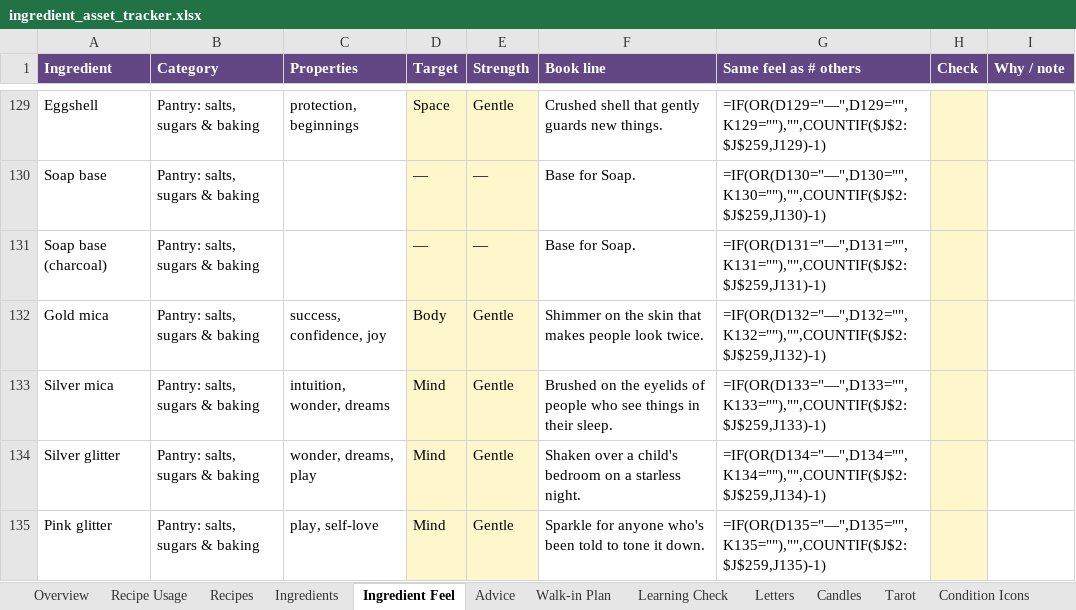
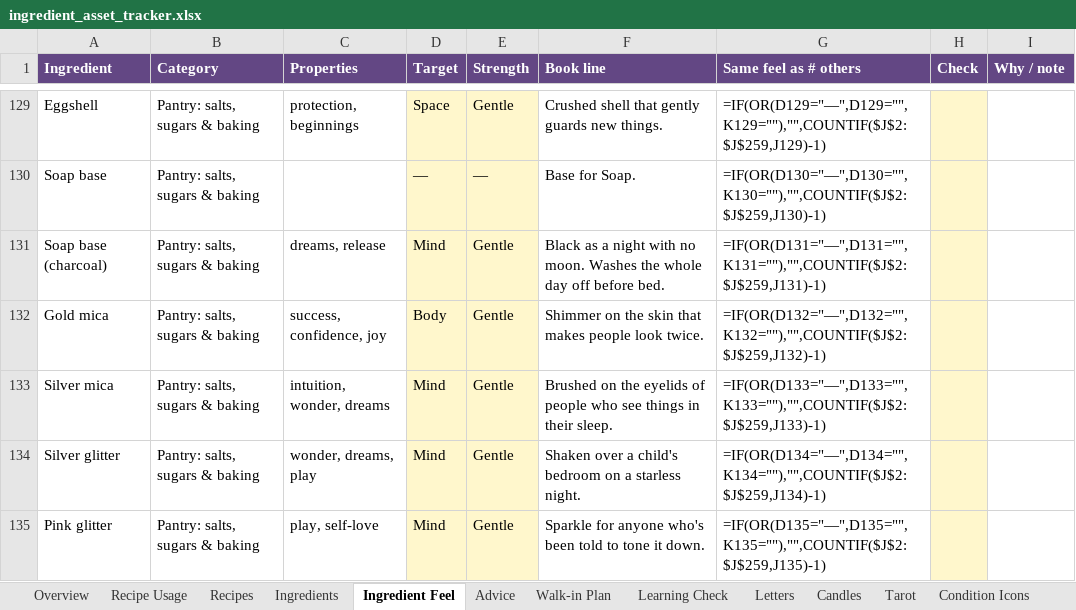
Before and after one commit to you36911-lab/The-Loveborne-Witchs-Emporium, an Excel workbook: ingredient_asset_tracker.xlsx, sheet Ingredient Feel, drawn as a sheet; only a part is shown, gaps mark what is left out; values as stored, in another font and other column widths than the file's, no borders; formulas without a stored value are shown as written; the diff names each change by its address in the sheet, - before the commit and + after, or states it on an @@ line.

```diff
--- a/ingredient_asset_tracker.xlsx (sheet Ingredient Feel)
+++ b/ingredient_asset_tracker.xlsx (sheet Ingredient Feel)
-C131 (Properties): (empty)
+C131 (Properties): dreams, release
-D131 (Target): —
+D131 (Target): Mind
-E131 (Strength): —
+E131 (Strength): Gentle
-F131 (Book line): Base for Soap.
+F131 (Book line): Black as a night with no moon. Washes the whole day off before bed.
```
Also changed, not shown: hidden cells, 3 other files.
